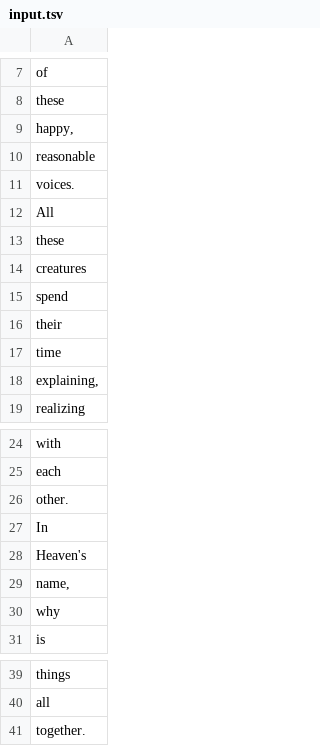
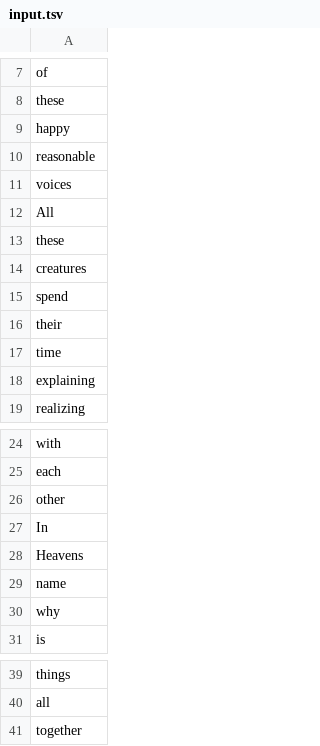
Before and after one commit to erikselin/xert, a TSV file: examples/word_count/input.tsv, drawn as a sheet; only a part is shown, gaps mark what is left out.

Commit message:
no need for punctuations in example data

```diff
--- a/examples/word_count/input.tsv
+++ b/examples/word_count/input.tsv
@@ -8,5 +8,5 @@ of
 these
-happy,
+happy
 reasonable
-voices.
+voices
 All
@@ -17,3 +17,3 @@ their
 time
-explaining,
+explaining
 realizing
@@ -25,6 +25,6 @@ with
 each
-other.
+other
 In
-Heaven's
-name,
+Heavens
+name
 why
@@ -40,2 +40,2 @@ things
 all
-together.
+together
```
